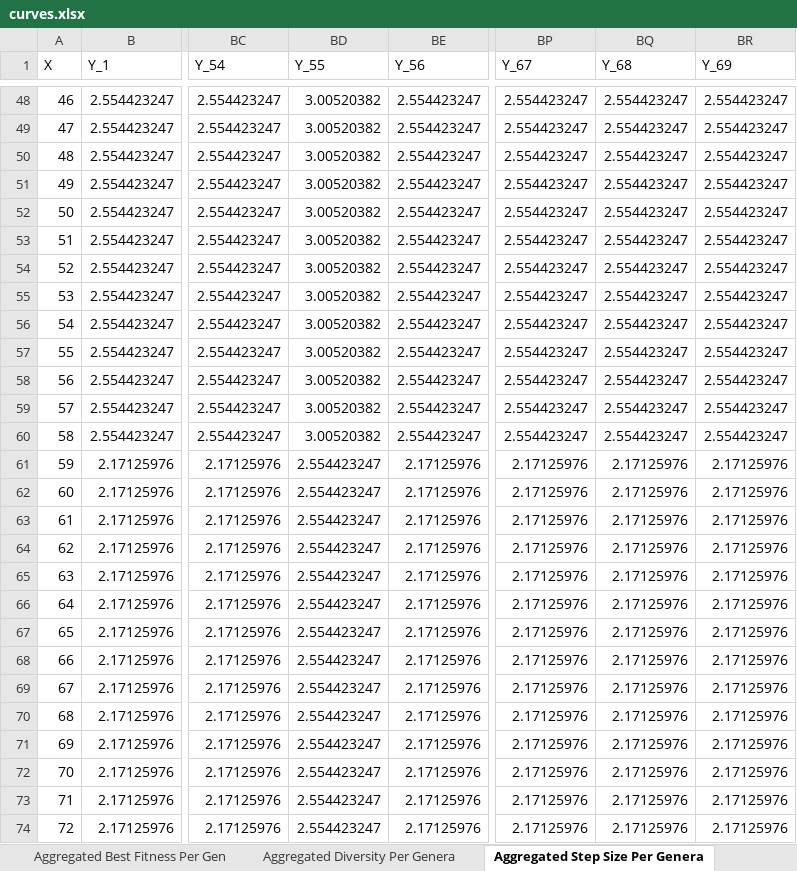
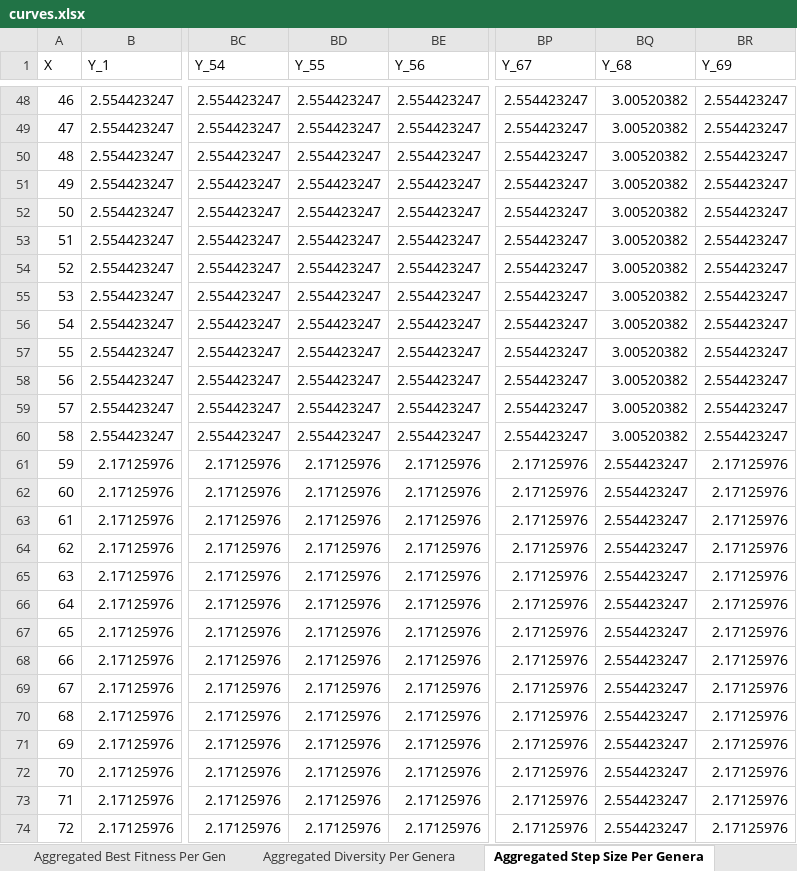
Before and after one commit to Gfernandes10/EvolutionalComputing, an Excel workbook: Experiments_1B/03_RecombinationOperators/Levi/mibrho_plus_lambda_/curves.xlsx, sheet Aggregated Step Size Per Genera, drawn as a sheet; only a part is shown, gaps mark what is left out; values as stored, in another font and other column widths than the file's, no borders; the diff covers the shown part only; the diff names each change by its address in the sheet, - before the commit and + after, or states it on an @@ line.

Commit message:
Add metrics and configuration files for CMAEStrategy in Drop-Wave and Levi experiments
- Created metrics.csv for Drop-Wave experiment with success rate, average best fitness, best solution found, and execution time.
- Added config.json for Levi experiment specifying generation count, chromosome length, population size, bounds, fitness function, optimization method, number of executions, optimal solution, and tolerance.
- Introduced curves.xlsx for Levi experiment containing detailed execution data.
- Generated metrics.csv for Levi experiment with success rate, average best fitness, best solution found, and execution time.

```diff
--- a/Experiments_1B/03_RecombinationOperators/Levi/mibrho_plus_lambda_/curves.xlsx (sheet Aggregated Step Size Per Genera)
+++ b/Experiments_1B/03_RecombinationOperators/Levi/mibrho_plus_lambda_/curves.xlsx (sheet Aggregated Step Size Per Genera)
-BD48:BD60 (Y_55): 3.00520382
+BD48:BD60 (Y_55): 2.554423247
-BQ48:BQ60 (Y_68): 2.554423247
+BQ48:BQ60 (Y_68): 3.00520382
-BD61:BD74 (Y_55): 2.554423247
+BD61:BD74 (Y_55): 2.17125976
-BQ61:BQ74 (Y_68): 2.17125976
+BQ61:BQ74 (Y_68): 2.554423247
```
Also changed, not shown: 508 edited cells elsewhere in this sheet, sheet Aggregated Diversity Per Genera, sheet Aggregated Best Fitness Per Gen, sheet Optimal Points Distribution, Experiments_1B/03_RecombinationOperators/Drop-Wave/curves.xlsx, Experiments_1B/03_RecombinationOperators/Drop-Wave/mi_plus_lambda_/curves.xlsx, 48 other files.
